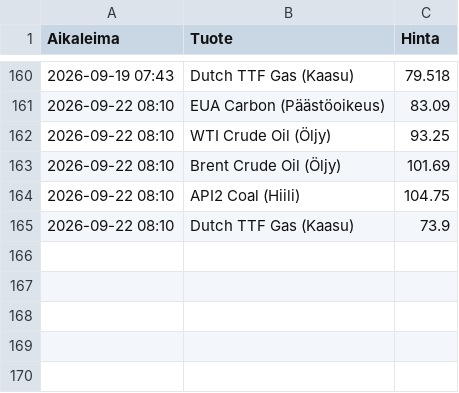
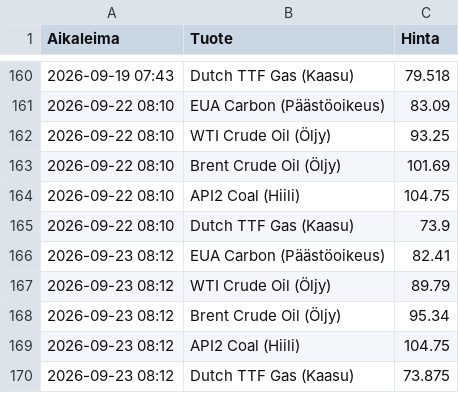
Before and after one commit to rikuisotalus-ux/Energiadata, a CSV file: energiatietueet.csv, drawn as a sheet; only a part is shown, gaps mark what is left out; the diff names each change by its address in the sheet, - before the commit and + after, or states it on an @@ line.

```diff
--- a/energiatietueet.csv
+++ b/energiatietueet.csv
+row 166: 2026-09-23 08:12 | EUA Carbon (Päästöoikeus) | 82.41
+row 167: 2026-09-23 08:12 | WTI Crude Oil (Öljy) | 89.79
+row 168: 2026-09-23 08:12 | Brent Crude Oil (Öljy) | 95.34
+row 169: 2026-09-23 08:12 | API2 Coal (Hiili) | 104.75
+row 170: 2026-09-23 08:12 | Dutch TTF Gas (Kaasu) | 73.875
```
Also changed, not shown: energiatietueet_viimeisin.csv.
